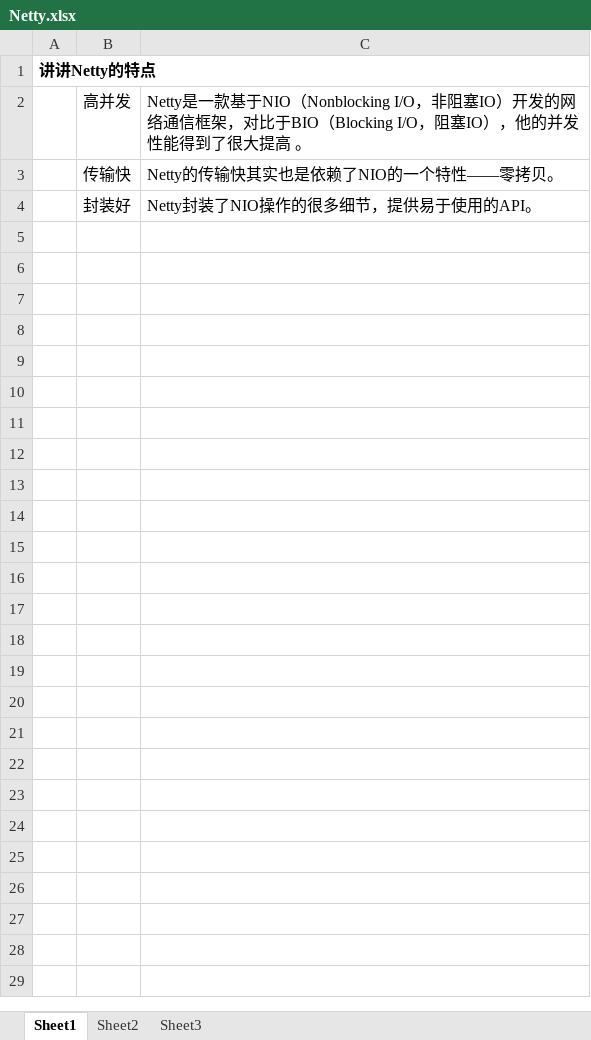
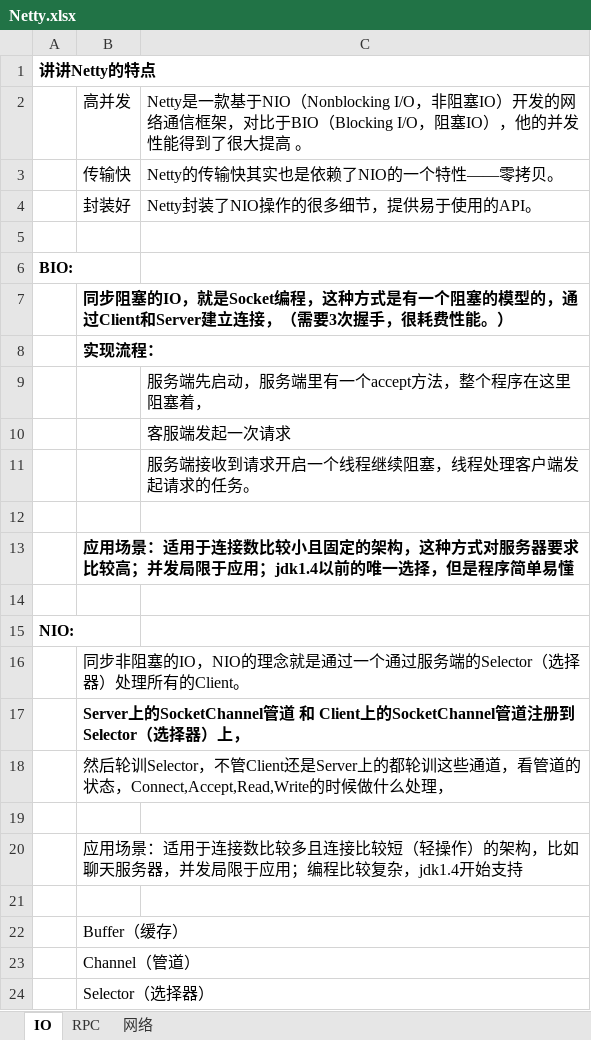
Before and after one commit to xieshiwei/JavaMS, an Excel workbook: Netty/Netty.xlsx, sheet IO, drawn as a sheet; only a part is shown; values as stored, in another font and other column widths than the file's, no borders; charts and pictures not drawn; the diff covers the shown part only; the diff names each change by its address in the sheet, - before the commit and + after, or states it on an @@ line.

```diff
--- a/Netty/Netty.xlsx (sheet IO)
+++ b/Netty/Netty.xlsx (sheet IO)
-sheet tab: Sheet1
+sheet tab: IO
-sheet tab: Sheet2
+sheet tab: RPC
-sheet tab: Sheet3
+sheet tab: 网络
+row 5: (empty)
+row 6: BIO:
+row 7:  | 同步阻塞的IO，就是Socket编程，这种方式是有一个阻塞的模型的，通过Client和Server建立连接，（需要3次握手，很耗费性能。）
+row 8:  | 实现流程：
+row 9:  |  | 服务端先启动，服务端里有一个accept方法，整个程序在这里阻塞着，
+row 10:  |  | 客服端发起一次请求
+row 11:  |  | 服务端接收到请求开启一个线程继续阻塞，线程处理客户端发起请求的任务。
+row 12: (empty)
+row 13:  | 应用场景：适用于连接数比较小且固定的架构，这种方式对服务器要求比较高；并发局限于应用；jdk1.4以前的唯一选择，但是程序简单易懂
+row 14: (empty)
+row 15: NIO:
+row 16:  | 同步非阻塞的IO，NIO的理念就是通过一个通过服务端的Selector（选择器）处理所有的Client。
+row 17:  | Server上的SocketChannel管道 和 Client上的SocketChannel管道注册到Selector（选择器）上，
+row 18:  | 然后轮训Selector，不管Client还是Server上的都轮训这些通道，看管道的状态，Connect,Accept,Read,Write的时候做什么处理，
+row 19: (empty)
+row 20:  | 应用场景：适用于连接数比较多且连接比较短（轻操作）的架构，比如聊天服务器，并发局限于应用；编程比较复杂，jdk1.4开始支持
+row 21: (empty)
+row 22:  | Buffer（缓存）
+row 23:  | Channel（管道）
+row 24:  | Selector（选择器）
```
Also changed, not shown: 30 added rows elsewhere in this sheet, sheet RPC, charts or pictures, MS.xlsx, spring/springboot.xlsx, 30 other files.
